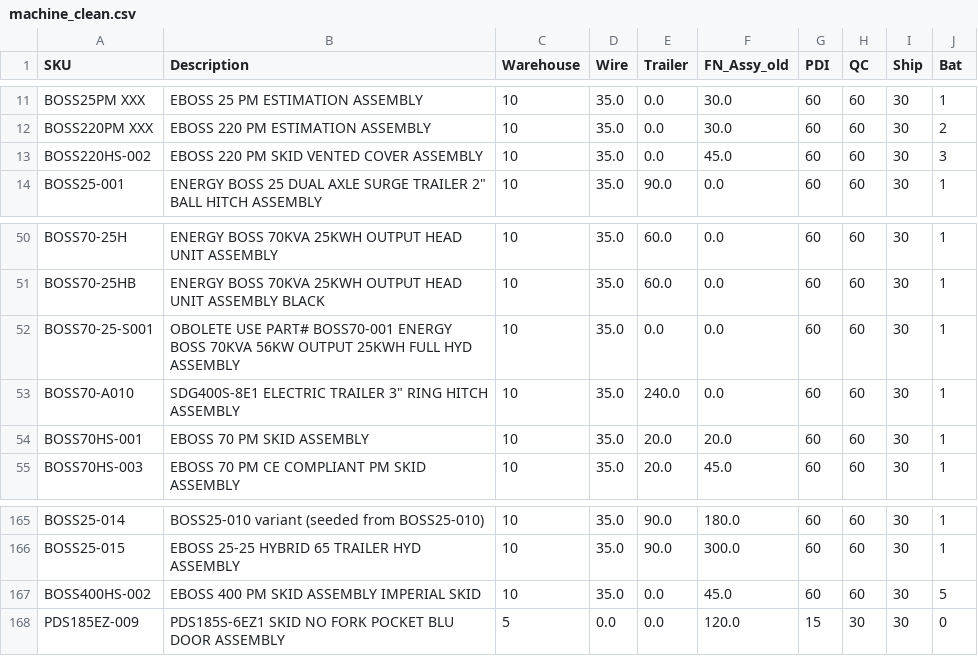
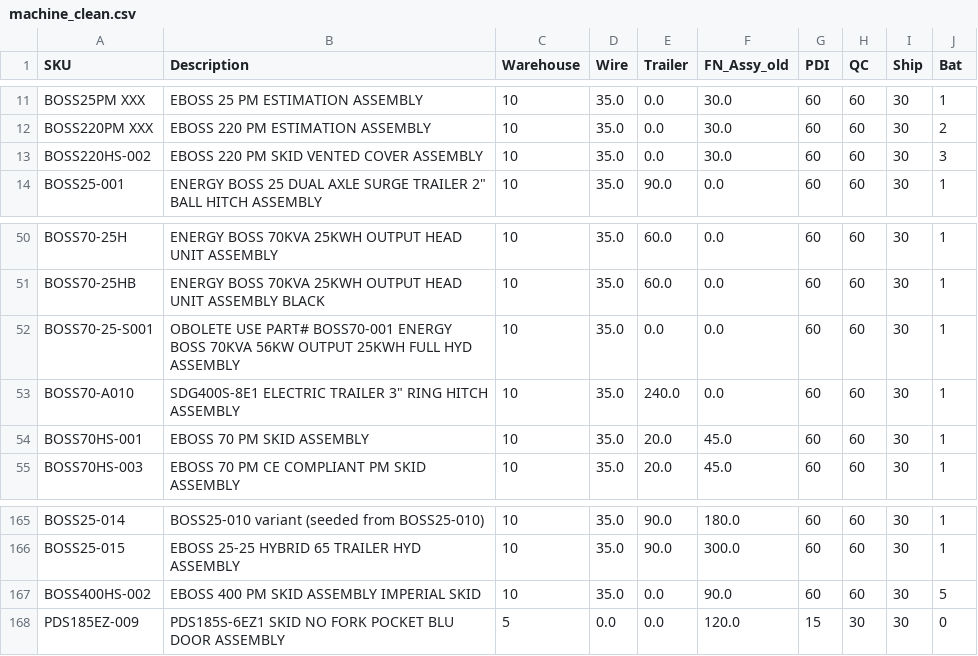
Before and after one commit to tritoan156/labor_model, a CSV file: data/machine_clean.csv, drawn as a sheet; only a part is shown, gaps mark what is left out.

Commit message:
Update machine catalog labor values via app (6 cells)

```diff
--- a/data/machine_clean.csv
+++ b/data/machine_clean.csv
@@ -12,3 +12,3 @@ BOSS25PM XXX,EBOSS 25 PM ESTIMATION ASSEMBLY,10,35.0,0.0,30.0,60,60,30,1
 BOSS220PM XXX,EBOSS 220 PM ESTIMATION ASSEMBLY,10,35.0,0.0,30.0,60,60,30,2
-BOSS220HS-002,EBOSS 220 PM SKID VENTED COVER ASSEMBLY,10,35.0,0.0,45.0,60,60,30,3
+BOSS220HS-002,EBOSS 220 PM SKID VENTED COVER ASSEMBLY,10,35.0,0.0,30.0,60,60,30,3
 BOSS25-001,"ENERGY BOSS 25 DUAL AXLE SURGE TRAILER 2"" BALL HITCH ASSEMBLY",10,35.0,90.0,0.0,60,60,30,1
@@ -53,3 +53,3 @@ BOSS70-25-S001,OBOLETE USE PART# BOSS70-001 ENERGY BOSS 70KVA 56KW OUTPUT 25KWH
 BOSS70-A010,"SDG400S-8E1 ELECTRIC TRAILER 3"" RING HITCH ASSEMBLY",10,35.0,240.0,0.0,60,60,30,1
-BOSS70HS-001,EBOSS 70 PM SKID ASSEMBLY,10,35.0,20.0,20.0,60,60,30,1
+BOSS70HS-001,EBOSS 70 PM SKID ASSEMBLY,10,35.0,20.0,45.0,60,60,30,1
 BOSS70HS-003,EBOSS 70 PM CE COMPLIANT PM SKID ASSEMBLY,10,35.0,20.0,45.0,60,60,30,1
@@ -166,3 +166,3 @@ BOSS25-014,BOSS25-010 variant (seeded from BOSS25-010),10,35.0,90.0,180.0,60,60,
 BOSS25-015,EBOSS 25-25 HYBRID 65 TRAILER HYD ASSEMBLY,10,35.0,90.0,300.0,60,60,30,1
-BOSS400HS-002,EBOSS 400 PM SKID ASSEMBLY IMPERIAL SKID,10,35.0,0.0,45.0,60,60,30,5
+BOSS400HS-002,EBOSS 400 PM SKID ASSEMBLY IMPERIAL SKID,10,35.0,0.0,90.0,60,60,30,5
 PDS185EZ-009,PDS185S-6EZ1 SKID NO FORK POCKET BLU DOOR ASSEMBLY,5,0.0,0.0,120.0,15,30,30,0
```
